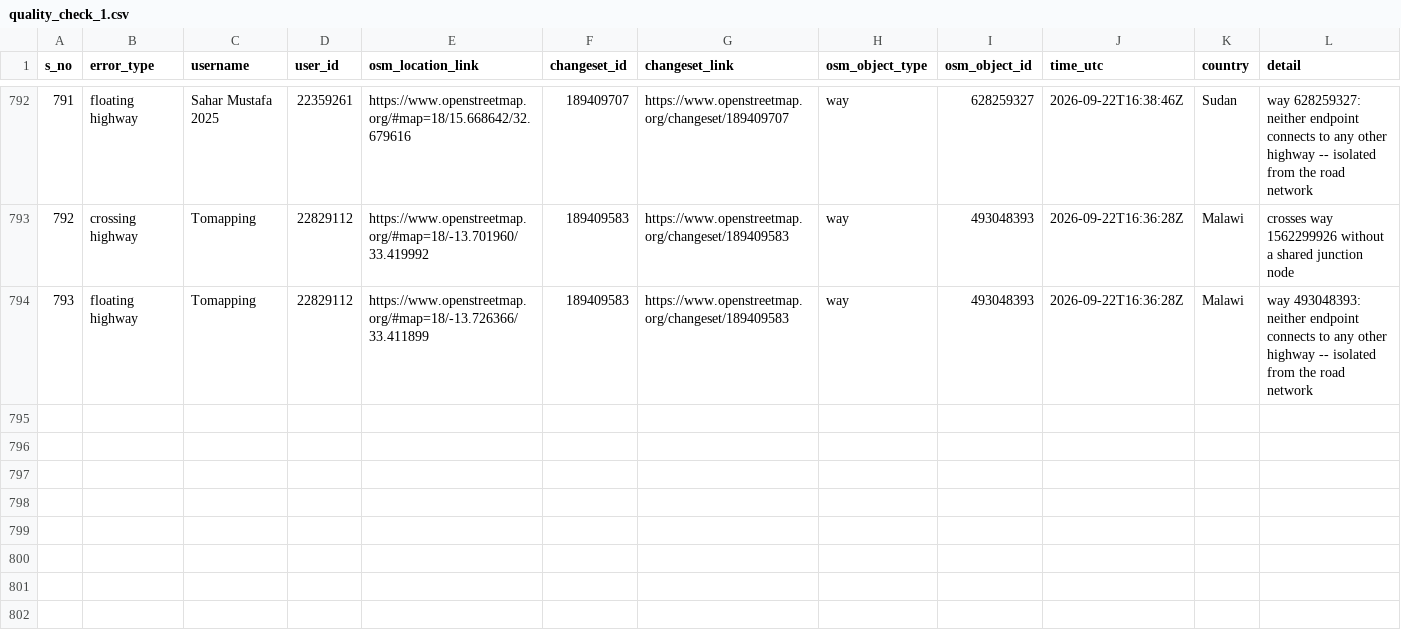
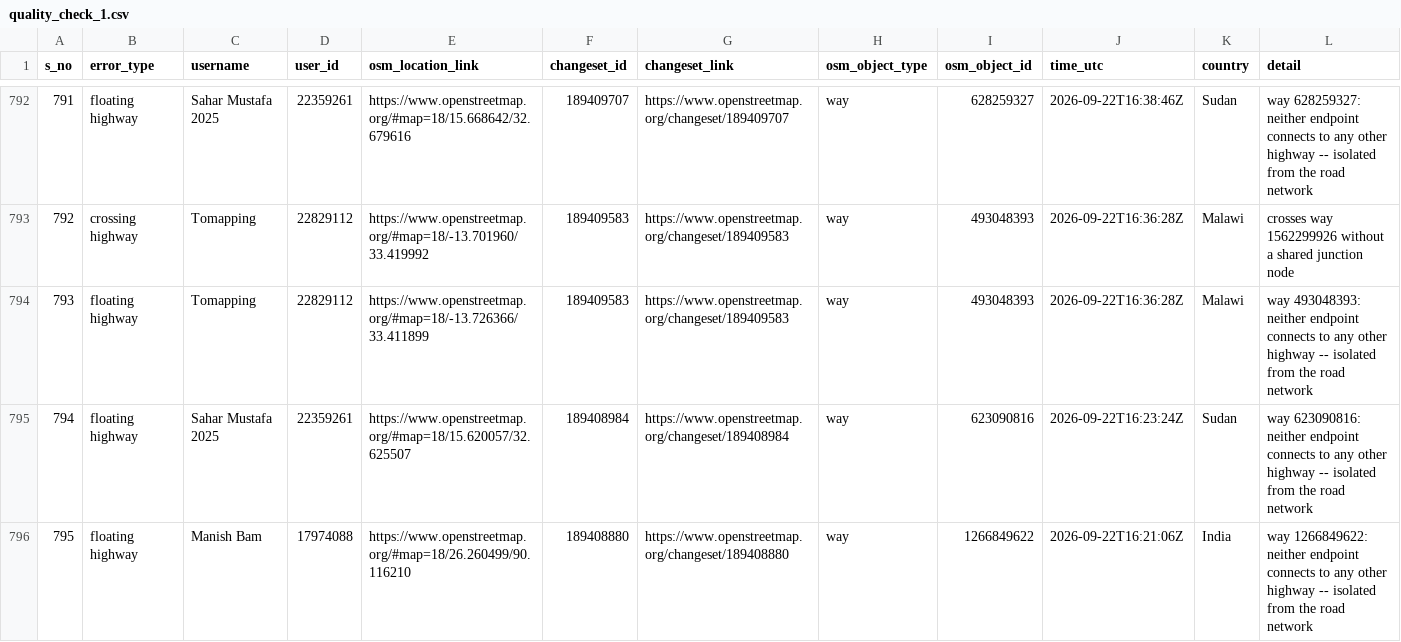
Before and after one commit to KingsleyChukwu-TomTom/OSM_QC, a CSV file: data/quality_check_1.csv, drawn as a sheet; only a part is shown, gaps mark what is left out; the diff names each change by its address in the sheet, - before the commit and + after, or states it on an @@ line.

```diff
--- a/data/quality_check_1.csv
+++ b/data/quality_check_1.csv
+row 795: 794 | floating highway | Sahar Mustafa 2025 | 22359261 | https://www.openstreetmap.org/#map=18/15.620057/32.625507 | 189408984 | https://www.openstreetmap.org/changeset/189408984 | way | 623090816 | 2026-09-22T16:23:24Z | Sudan | way 623090816: neither endpoint connects to any other highway -- isolated from the road network
+row 796: 795 | floating highway | Manish Bam | 17974088 | https://www.openstreetmap.org/#map=18/26.260499/90.116210 | 189408880 | https://www.openstreetmap.org/changeset/189408880 | way | 1266849622 | 2026-09-22T16:21:06Z | India | way 1266849622: neither endpoint connects to any other highway -- isolated from the road network
```
Also changed, not shown: 2 other files.
